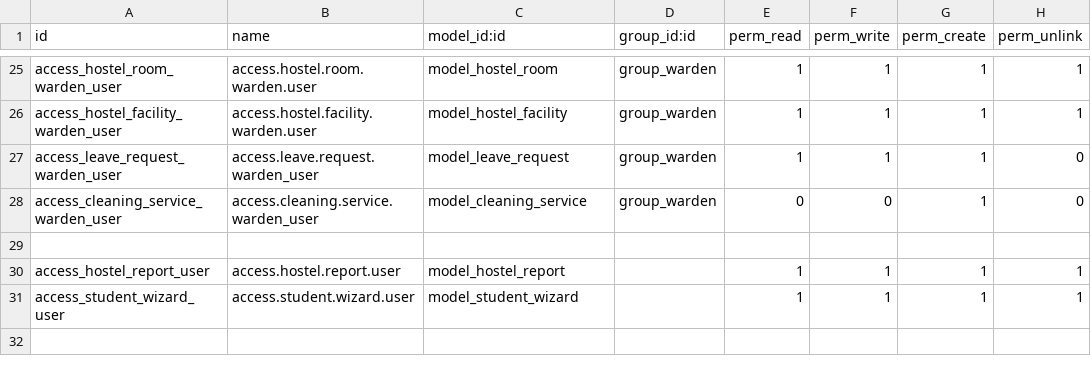
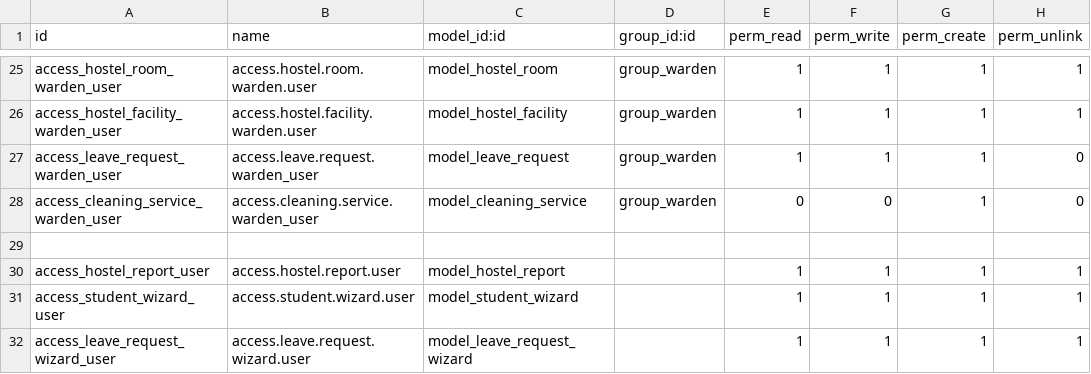
Before and after one commit to safakb7/Hostel-management, a CSV file: hostel_management/security/ir.model.access.csv, drawn as a sheet; only a part is shown, gaps mark what is left out; the diff names each change by its address in the sheet, - before the commit and + after, or states it on an @@ line.

Commit message:
leave report

```diff
--- a/hostel_management/security/ir.model.access.csv
+++ b/hostel_management/security/ir.model.access.csv
+row 32: access_leave_request_wizard_user | access.leave.request.wizard.user | model_leave_request_wizard |  | 1 | 1 | 1 | 1
```
Also changed, not shown: 16 other files.
